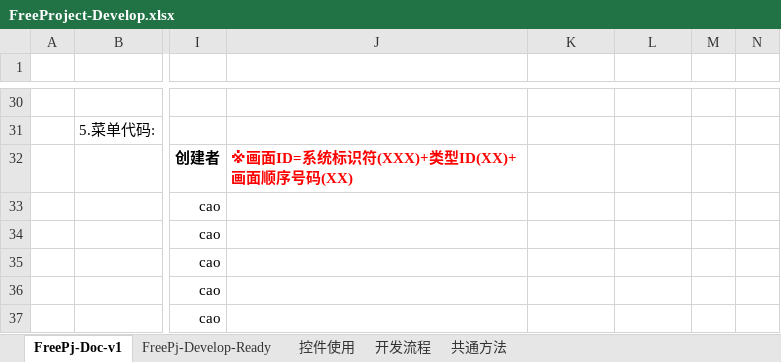
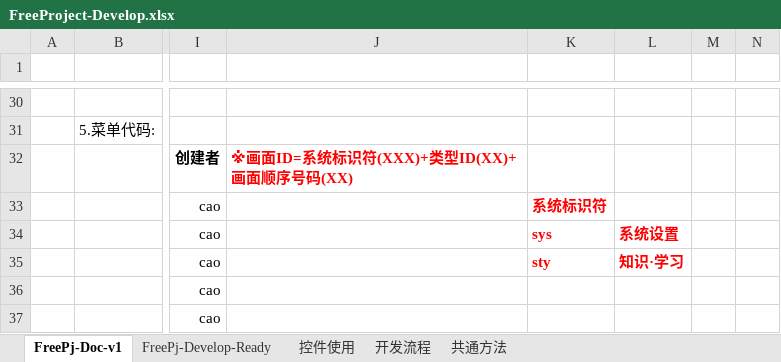
Before and after one commit to dapao1647470402/freeProject, an Excel workbook: src/main/resources/DOC/FreeProject-Develop.xlsx, sheet FreePj-Doc-v1, drawn as a sheet; only a part is shown, gaps mark what is left out; values as stored, in another font and other column widths than the file's, no borders; the diff names each change by its address in the sheet, - before the commit and + after, or states it on an @@ line.

```diff
--- a/src/main/resources/DOC/FreeProject-Develop.xlsx (sheet FreePj-Doc-v1)
+++ b/src/main/resources/DOC/FreeProject-Develop.xlsx (sheet FreePj-Doc-v1)
-K33: (empty)
+K33: 系统标识符
-K34: (empty)
+K34: sys
-L34: (empty)
+L34: 系统设置
-K35: (empty)
+K35: sty
-L35: (empty)
+L35: 知识·学习
```
Also changed, not shown: 11 other files.
